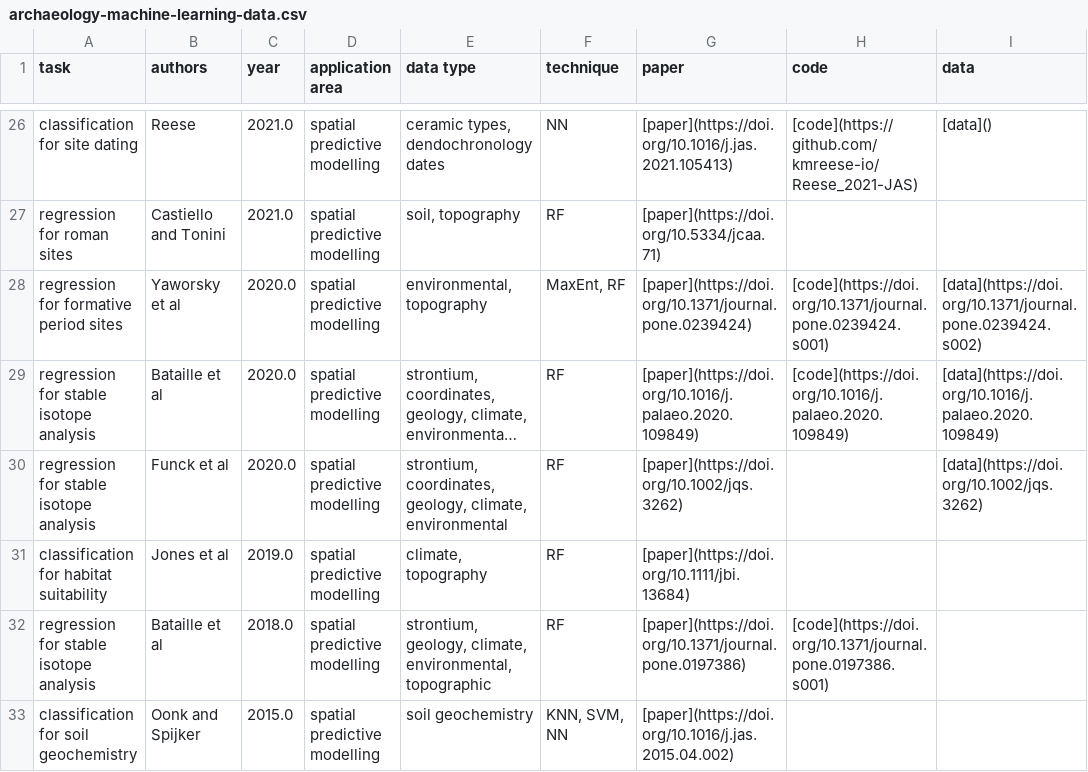
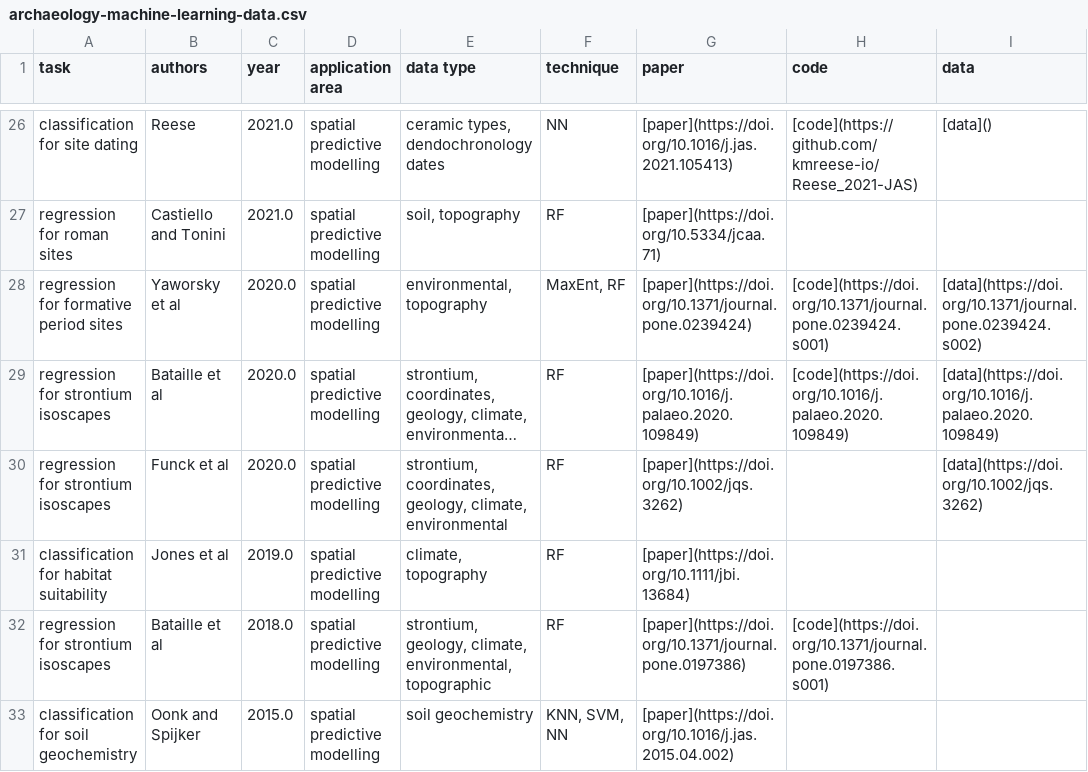
Before and after one commit to lakillo/archaeology-machine-learning, a CSV file: data/archaeology-machine-learning-data.csv, drawn as a sheet; only a part is shown, gaps mark what is left out; long unchanged cells end in …; the diff names each change by its address in the sheet, - before the commit and + after, or states it on an @@ line.

Commit message:
updates strontium isoscapes task names

```diff
--- a/data/archaeology-machine-learning-data.csv
+++ b/data/archaeology-machine-learning-data.csv
-A29:A30 (task): regression for stable isotope analysis
+A29:A30 (task): regression for strontium isoscapes
-A32 (task): regression for stable isotope analysis
+A32 (task): regression for strontium isoscapes
```
